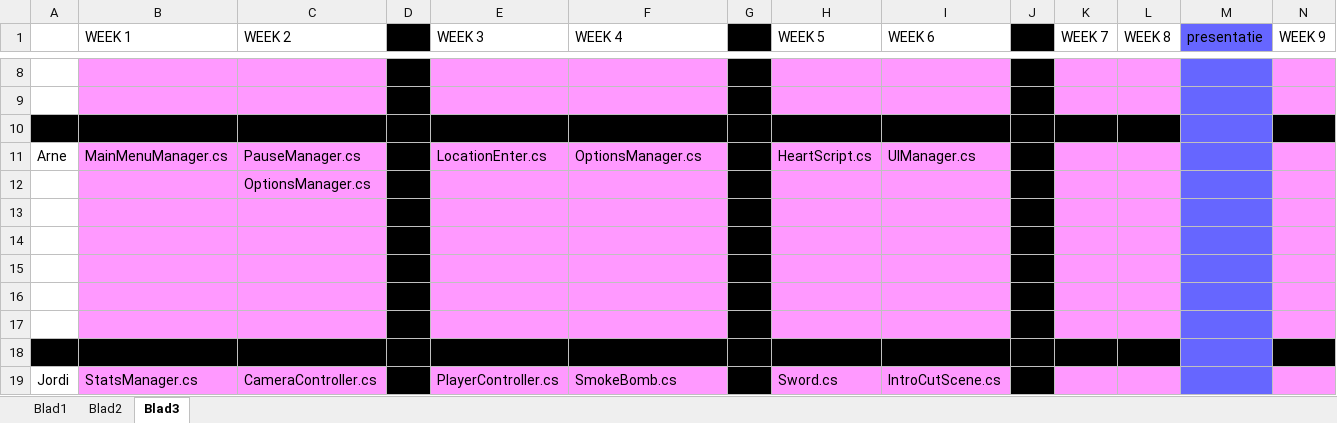
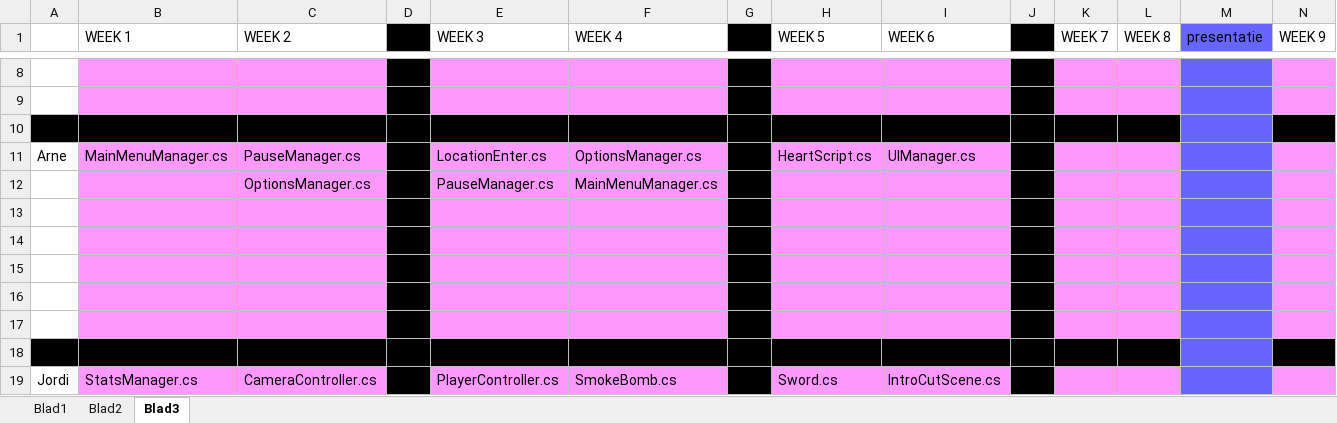
Before and after one commit to happy30/Gamelab1-Jaar2, an Excel workbook: Concept/Documentation/Groep Alieke - Hanzaki Assetlist & Planning.xlsx, sheet Blad3, drawn as a sheet; only a part is shown, gaps mark what is left out; values as stored, in another font and other column widths than the file's, no borders; removed rows and columns are numbered as before the commit, all else as after; rows hold the shown columns only; the diff names each change by its address in the sheet, - before the commit and + after, or states it on an @@ line.

Commit message:
current planning

```diff
--- a/Concept/Documentation/Groep Alieke - Hanzaki Assetlist & Planning.xlsx (sheet Blad3)
+++ b/Concept/Documentation/Groep Alieke - Hanzaki Assetlist & Planning.xlsx (sheet Blad3)
-row 12:  |  | OptionsManager.cs
+row 12:  |  | OptionsManager.cs |  | PauseManager.cs | MainMenuManager.cs
```
